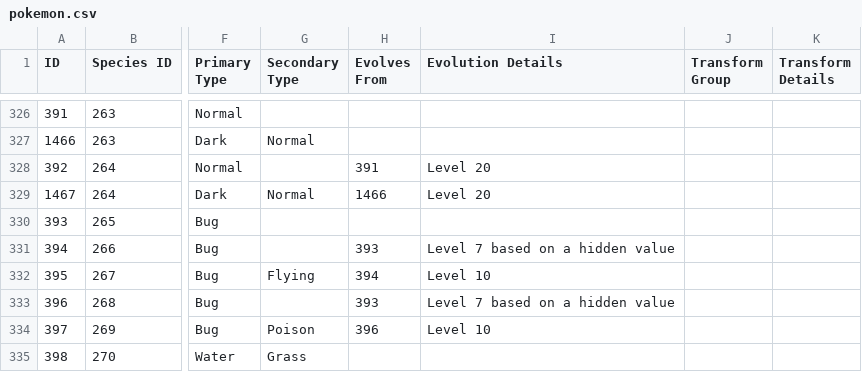
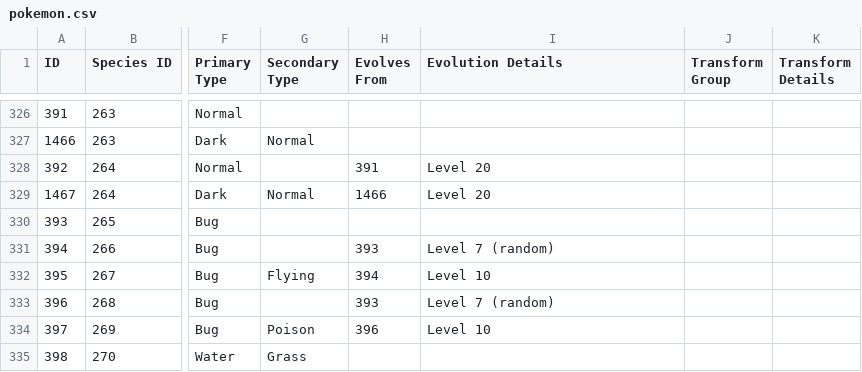
Before and after one commit to TheOddler/pokedex, a CSV file: src/data/pokemon.csv, drawn as a sheet; only a part is shown, gaps mark what is left out; the diff names each change by its address in the sheet, - before the commit and + after, or states it on an @@ line.

Commit message:
Improved silcoon and cascoon message.
Technically it's based on some internal value, but that value is essentially random, so you can't really know.

```diff
--- a/src/data/pokemon.csv
+++ b/src/data/pokemon.csv
-I331 (Evolution Details): Level 7 based on a hidden value
+I331 (Evolution Details): Level 7 (random)
-I333 (Evolution Details): Level 7 based on a hidden value
+I333 (Evolution Details): Level 7 (random)
```
